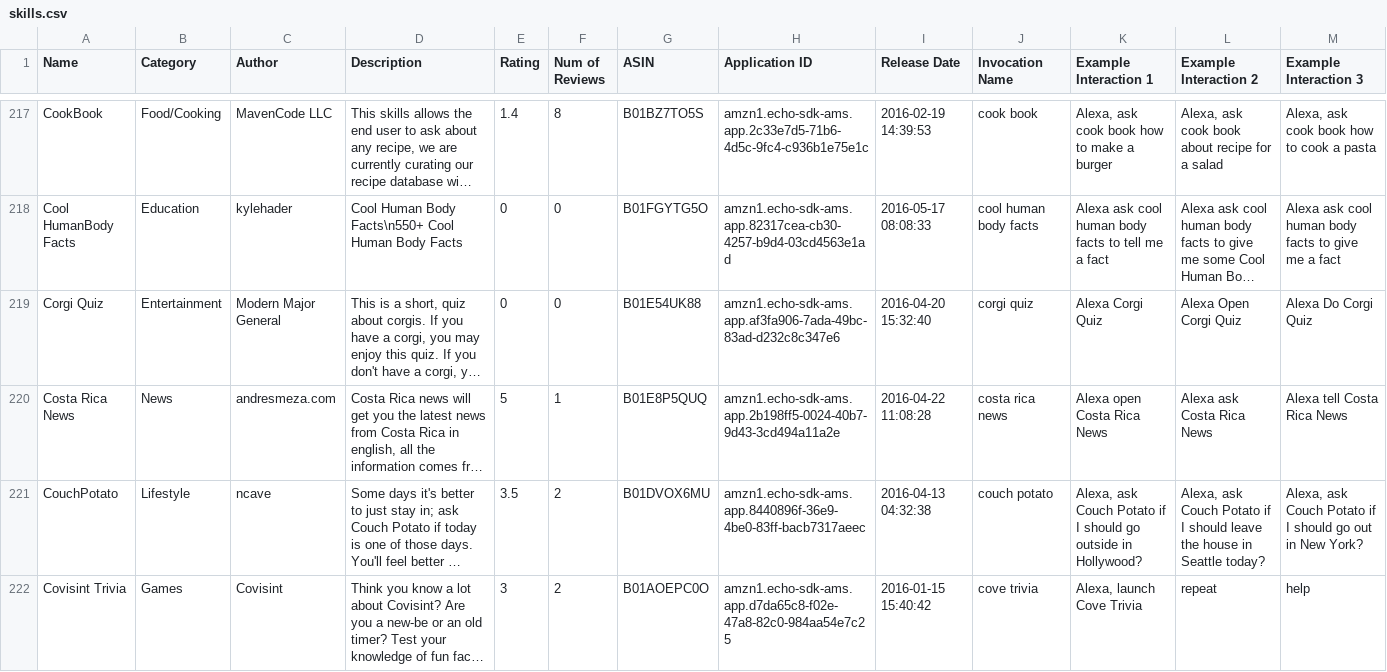
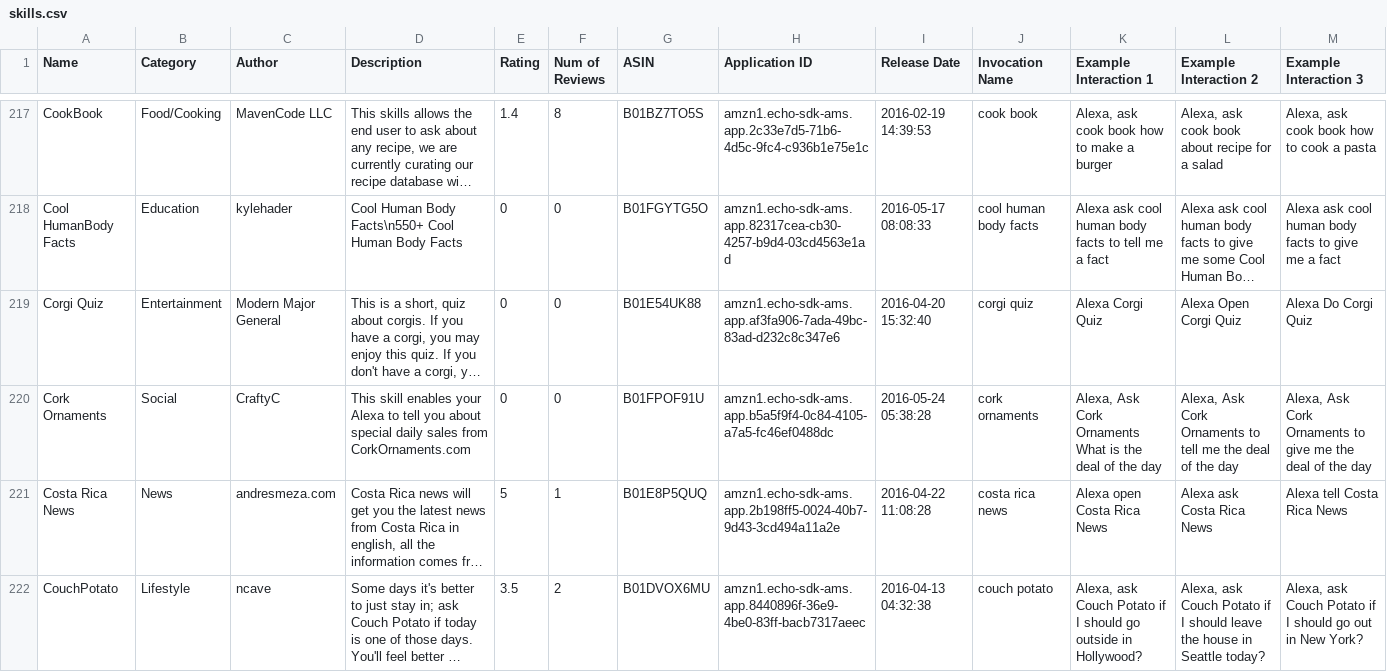
Before and after one commit to zwang695/alexa-skills-list, a CSV file: skills.csv, drawn as a sheet; only a part is shown, gaps mark what is left out; the shorter side is filled out with more unchanged rows; long unchanged cells end in …; rows hold the shown columns only; the diff covers the shown part only; the diff names each change by its address in the sheet, - before the commit and + after, or states it on an @@ line.

Commit message:
update list

```diff
--- a/skills.csv
+++ b/skills.csv
+row 220: Cork Ornaments | Social | CraftyC | This skill enables your Alexa to tell you about special daily sales from CorkOrnaments.com | 0 | 0 | B01FPOF91U | amzn1.echo-sdk-ams.app.b5a5f9f4-0c84-4105-a7a5-fc46ef0488dc | 2016-05-24 05:38:28 | cork ornaments | Alexa, Ask Cork Ornaments What is the deal of the day | Alexa, Ask Cork Ornaments to tell me the deal of the day | Alexa, Ask Cork Ornaments to give me the deal of the day
```
Also changed, not shown: 4 added rows and 4 edited cells elsewhere in this file, 22 other files.
